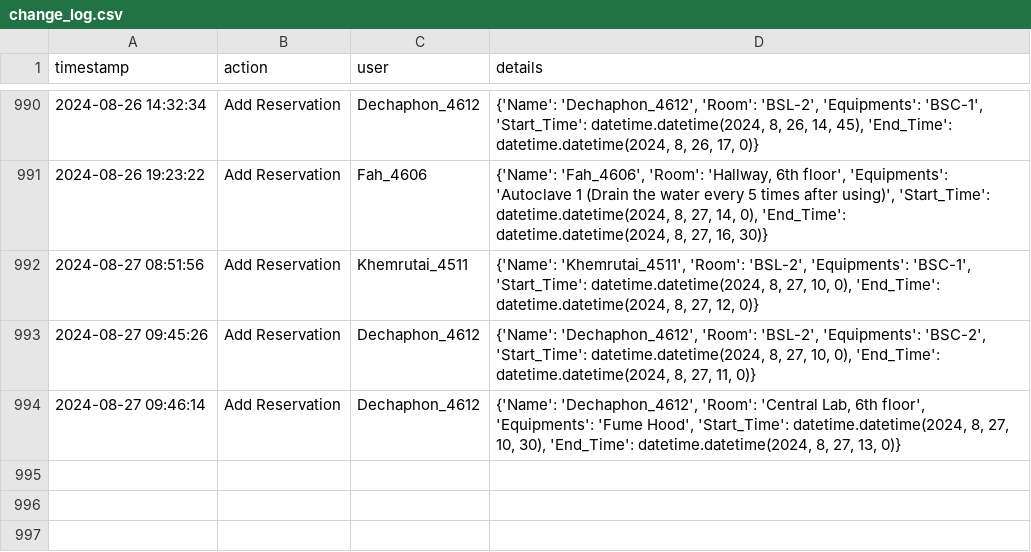
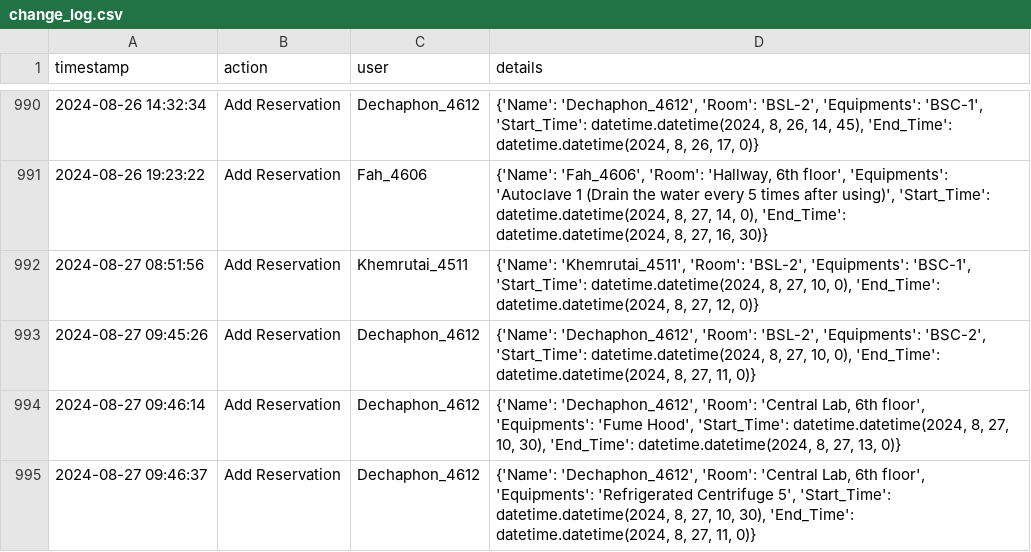
Before and after one commit to dhruv0767/Lab-Equipments_Reservation, a CSV file: change_log.csv, drawn as a sheet; only a part is shown, gaps mark what is left out; the diff names each change by its address in the sheet, - before the commit and + after, or states it on an @@ line.

Commit message:
Update change_log.csv

```diff
--- a/change_log.csv
+++ b/change_log.csv
+row 995: 2024-08-27 09:46:37 | Add Reservation | Dechaphon_4612 | {'Name': 'Dechaphon_4612', 'Room': 'Central Lab, 6th floor', 'Equipments': 'Refrigerated Centrifuge 5', 'Start_Time': datetime.datetime(2024, 8, 27, 10, 30), 'End_Time': datetime.datetime(2024, 8, 27, 11, 0)}
```
